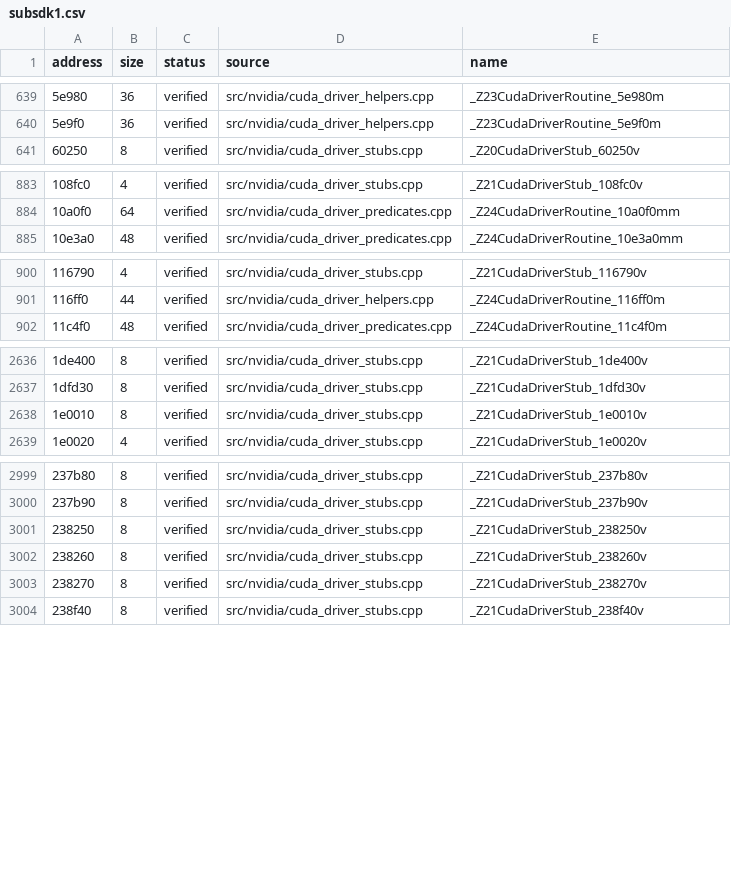
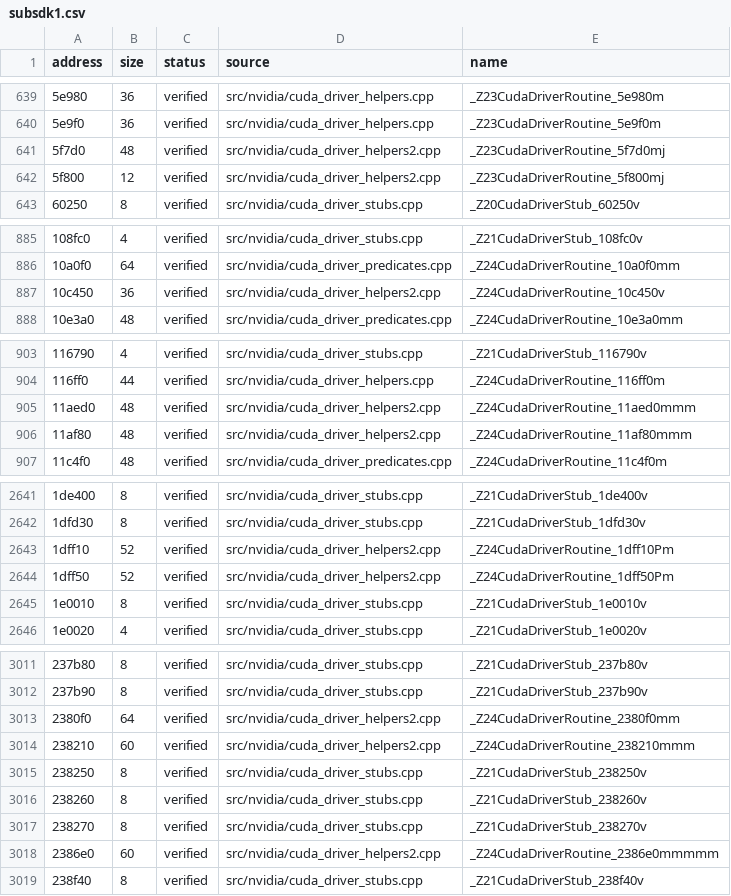
Before and after one commit to vexcited/FireEmblemFortunesWeave, a CSV file: data/ledger/subsdk1.csv, drawn as a sheet; only a part is shown, gaps mark what is left out; the diff covers the shown part only; the diff names each change by its address in the sheet, - before the commit and + after, or states it on an @@ line.

Commit message:
feat: decompile more small CUDA driver helpers (34.0836%)

```diff
--- a/data/ledger/subsdk1.csv
+++ b/data/ledger/subsdk1.csv
+row 641: 5f7d0 | 48 | verified | src/nvidia/cuda_driver_helpers2.cpp | _Z23CudaDriverRoutine_5f7d0mj
+row 642: 5f800 | 12 | verified | src/nvidia/cuda_driver_helpers2.cpp | _Z23CudaDriverRoutine_5f800mj
+row 887: 10c450 | 36 | verified | src/nvidia/cuda_driver_helpers2.cpp | _Z24CudaDriverRoutine_10c450v
+row 905: 11aed0 | 48 | verified | src/nvidia/cuda_driver_helpers2.cpp | _Z24CudaDriverRoutine_11aed0mmm
+row 906: 11af80 | 48 | verified | src/nvidia/cuda_driver_helpers2.cpp | _Z24CudaDriverRoutine_11af80mmm
+row 2643: 1dff10 | 52 | verified | src/nvidia/cuda_driver_helpers2.cpp | _Z24CudaDriverRoutine_1dff10Pm
+row 2644: 1dff50 | 52 | verified | src/nvidia/cuda_driver_helpers2.cpp | _Z24CudaDriverRoutine_1dff50Pm
+row 3013: 2380f0 | 64 | verified | src/nvidia/cuda_driver_helpers2.cpp | _Z24CudaDriverRoutine_2380f0mm
+row 3014: 238210 | 60 | verified | src/nvidia/cuda_driver_helpers2.cpp | _Z24CudaDriverRoutine_238210mmm
+row 3018: 2386e0 | 60 | verified | src/nvidia/cuda_driver_helpers2.cpp | _Z24CudaDriverRoutine_2386e0mmmmm
```
Also changed, not shown: 6 added rows elsewhere in this file, 1 other file.
